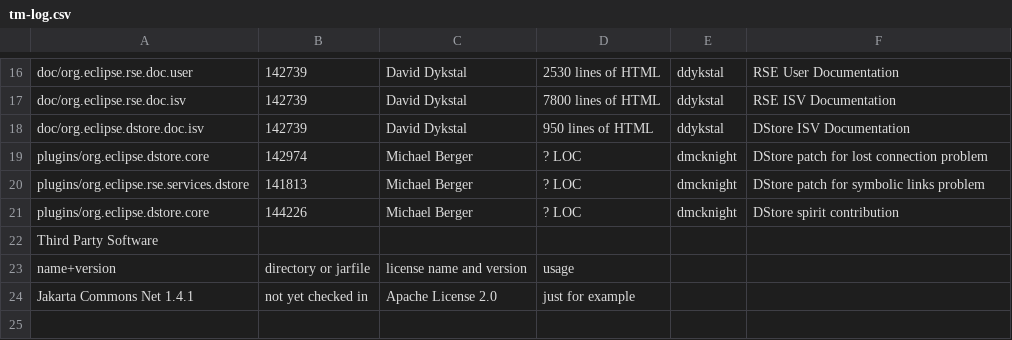
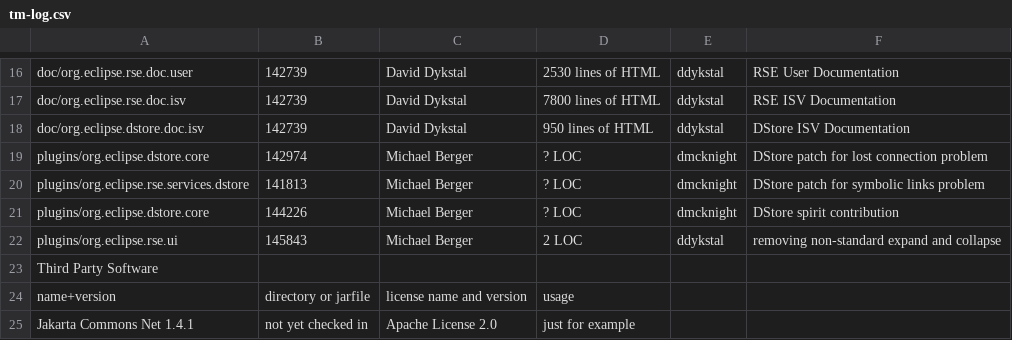
Before and after one commit to markphip/tm, a CSV file: development/tm-log.csv, drawn as a sheet; only a part is shown, gaps mark what is left out; the diff names each change by its address in the sheet, - before the commit and + after, or states it on an @@ line.

Commit message:
Bug 145843 - removing expand and collapse actions from menu

```diff
--- a/development/tm-log.csv
+++ b/development/tm-log.csv
+row 22: plugins/org.eclipse.rse.ui | 145843 | Michael Berger | 2 LOC | ddykstal | removing non-standard expand and collapse
```
